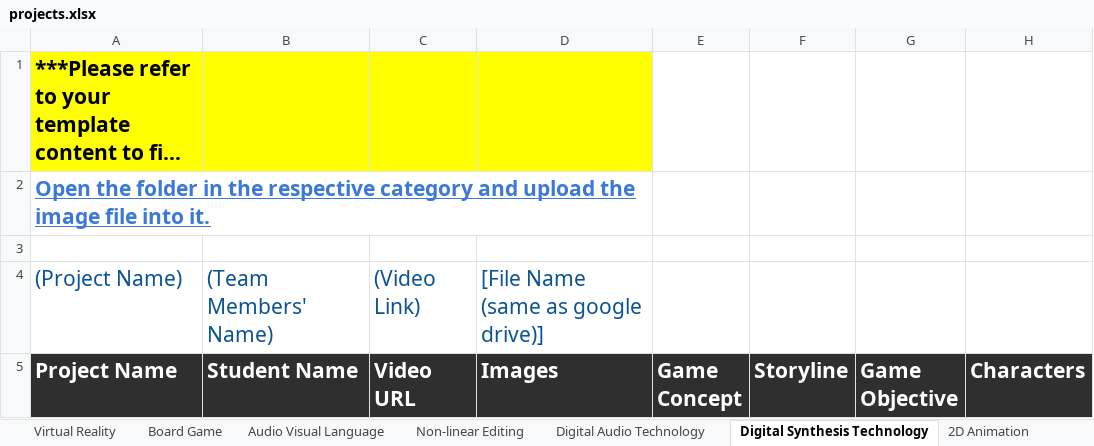
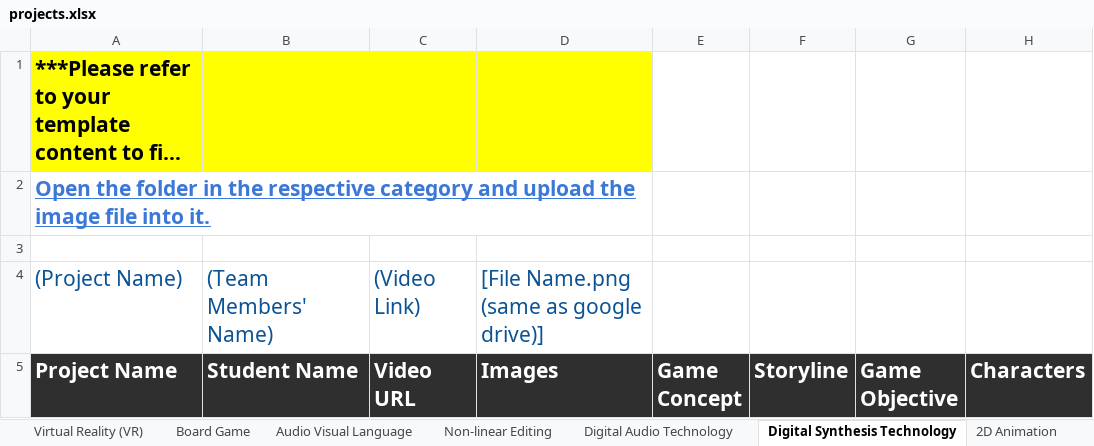
Before and after one commit to korlepmh/dmt-showcase, an Excel workbook: projects.xlsx, sheet Digital Synthesis Technology, drawn as a sheet; only a part is shown; long unchanged cells end in …; values as stored, in another font and other column widths than the file's, no borders; charts and pictures not drawn; the diff covers the shown part only; the diff names each change by its address in the sheet, - before the commit and + after, or states it on an @@ line.

```diff
--- a/projects.xlsx (sheet Digital Synthesis Technology)
+++ b/projects.xlsx (sheet Digital Synthesis Technology)
-sheet tab: Virtual Reality
+sheet tab: Virtual Reality (VR)
-D4 (Images): [File Name (same as google drive)]
+D4 (Images): [File Name.png (same as google drive)]
```
Also changed, not shown: 4 edited cells elsewhere in this sheet, sheet Final Year Project, sheet Non-linear Editing, sheet Online Game Development, sheet Digital Audio Technology, sheet Board Game, sheet Audio Visual Language, 8 more sheets, other sheet tabs, charts or pictures.
